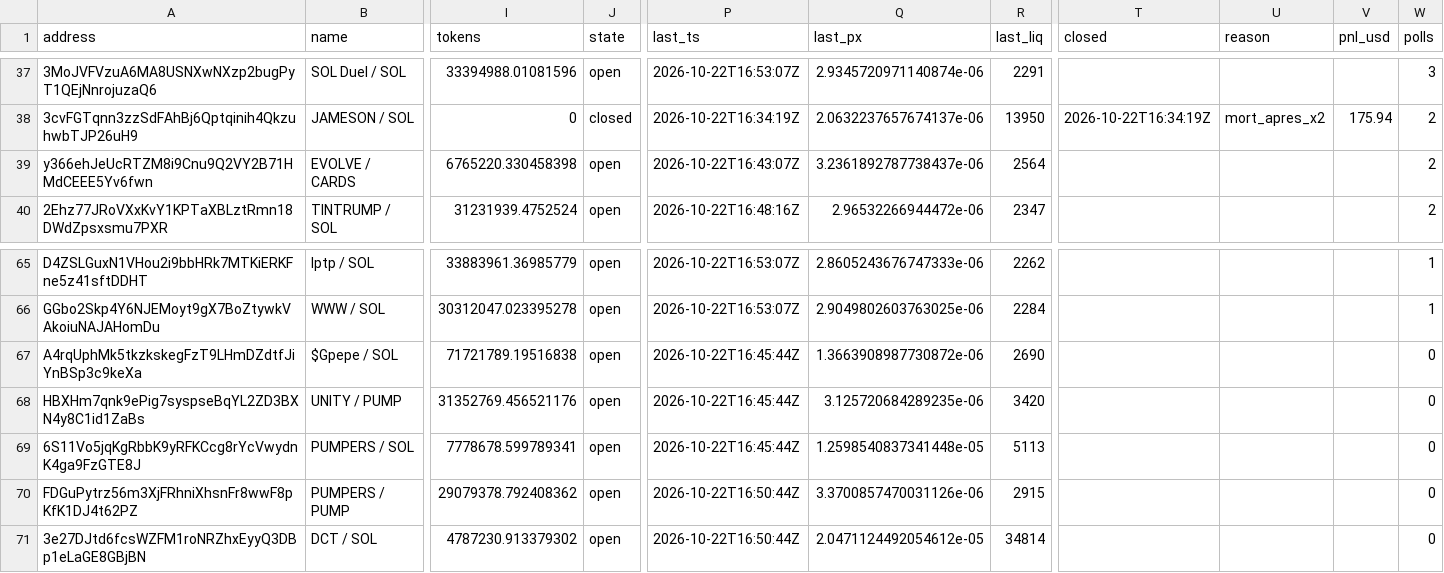
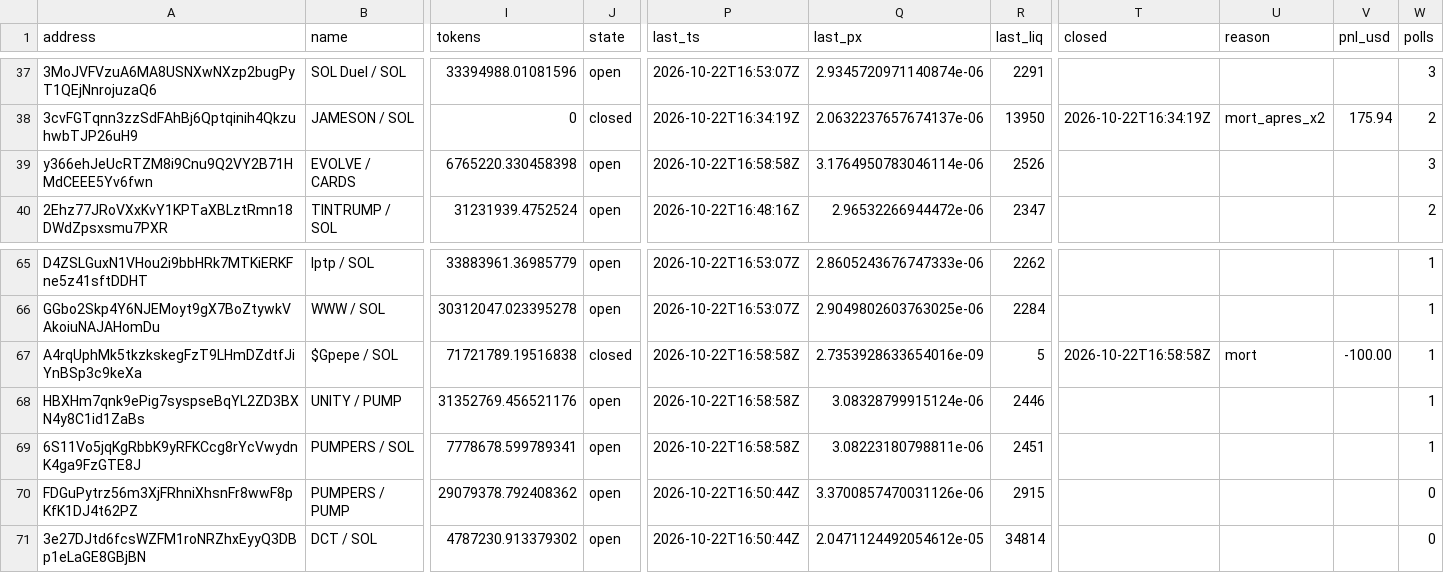
Before and after one commit to westphal03/meme-scanner, a CSV file: data/double_book.csv, drawn as a sheet; only a part is shown, gaps mark what is left out; the diff covers the shown part only; the diff names each change by its address in the sheet, - before the commit and + after, or states it on an @@ line.

```diff
--- a/data/double_book.csv
+++ b/data/double_book.csv
-P39 (last_ts): 2026-10-22T16:43:07Z
+P39 (last_ts): 2026-10-22T16:58:58Z
-Q39 (last_px): 3.2361892787738437e-06
+Q39 (last_px): 3.1764950783046114e-06
-R39 (last_liq): 2564
+R39 (last_liq): 2526
-W39 (polls): 2
+W39 (polls): 3
-J67 (state): open
+J67 (state): closed
-P67:P69 (last_ts): 2026-10-22T16:45:44Z
+P67:P69 (last_ts): 2026-10-22T16:58:58Z
-Q67 (last_px): 1.3663908987730872e-06
+Q67 (last_px): 2.7353928633654016e-09
-R67 (last_liq): 2690
+R67 (last_liq): 5
-T67 (closed): (empty)
+T67 (closed): 2026-10-22T16:58:58Z
-U67 (reason): (empty)
+U67 (reason): mort
-V67 (pnl_usd): (empty)
+V67 (pnl_usd): -100.00
-W67:W69 (polls): 0
+W67:W69 (polls): 1
-Q68 (last_px): 3.125720684289235e-06
+Q68 (last_px): 3.08328799915124e-06
-R68 (last_liq): 3420
+R68 (last_liq): 2446
-Q69 (last_px): 1.2598540837341448e-05
+Q69 (last_px): 3.08223180798811e-06
-R69 (last_liq): 5113
+R69 (last_liq): 2451
```
Also changed, not shown: 53 edited cells elsewhere in this file, data/enrich.csv, data/followups.csv, 3 other files.
